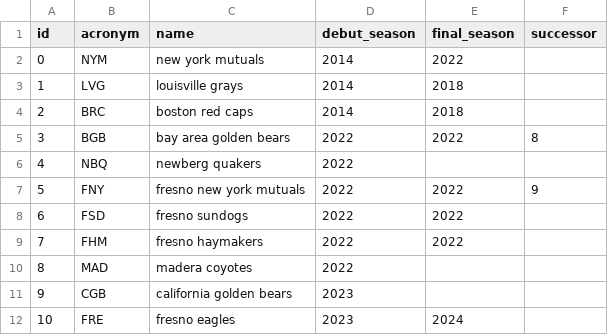
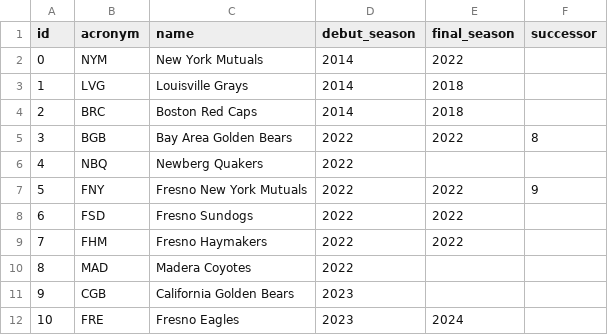
Before and after one commit to 21ctownball/townball-website, a CSV file: src/stats/teams.csv, drawn as a sheet.

Commit message:
Properly capitalize team names

```diff
--- a/src/stats/teams.csv
+++ b/src/stats/teams.csv
@@ -1,12 +1,12 @@
 id,acronym,name,debut_season,final_season,successor
-0,NYM,new york mutuals,2014,2022,
-1,LVG,louisville grays,2014,2018,
-2,BRC,boston red caps,2014,2018,
-3,BGB,bay area golden bears,2022,2022,8
-4,NBQ,newberg quakers,2022,,
-5,FNY,fresno new york mutuals,2022,2022,9
-6,FSD,fresno sundogs,2022,2022,
-7,FHM,fresno haymakers,2022,2022,
-8,MAD,madera coyotes,2022,,
-9,CGB,california golden bears,2023,,
-10,FRE,fresno eagles,2023,2024,
+0,NYM,New York Mutuals,2014,2022,
+1,LVG,Louisville Grays,2014,2018,
+2,BRC,Boston Red Caps,2014,2018,
+3,BGB,Bay Area Golden Bears,2022,2022,8
+4,NBQ,Newberg Quakers,2022,,
+5,FNY,Fresno New York Mutuals,2022,2022,9
+6,FSD,Fresno Sundogs,2022,2022,
+7,FHM,Fresno Haymakers,2022,2022,
+8,MAD,Madera Coyotes,2022,,
+9,CGB,California Golden Bears,2023,,
+10,FRE,Fresno Eagles,2023,2024,
```
